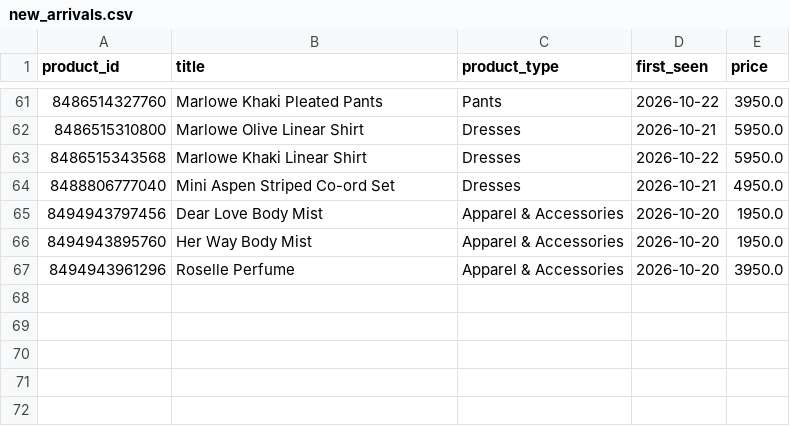
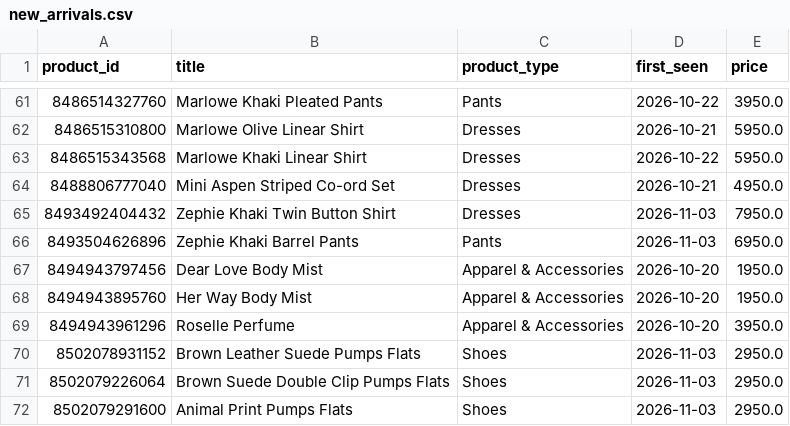
Before and after one commit to nimra-maker/price-intelligence-pipeline, a CSV file: data/export/new_arrivals.csv, drawn as a sheet; only a part is shown, gaps mark what is left out; the diff names each change by its address in the sheet, - before the commit and + after, or states it on an @@ line.

```diff
--- a/data/export/new_arrivals.csv
+++ b/data/export/new_arrivals.csv
+row 65: 8493492404432 | Zephie Khaki Twin Button Shirt | Dresses | 2026-11-03 | 7950.0
+row 66: 8493504626896 | Zephie Khaki Barrel Pants | Pants | 2026-11-03 | 6950.0
+row 70: 8502078931152 | Brown Leather Suede Pumps Flats | Shoes | 2026-11-03 | 2950.0
+row 71: 8502079226064 | Brown Suede Double Clip Pumps Flats | Shoes | 2026-11-03 | 2950.0
+row 72: 8502079291600 | Animal Print Pumps Flats | Shoes | 2026-11-03 | 2950.0
```
Also changed, not shown: data/export/daily_summary.csv, data/export/stock_changes.csv, 2 other files.
